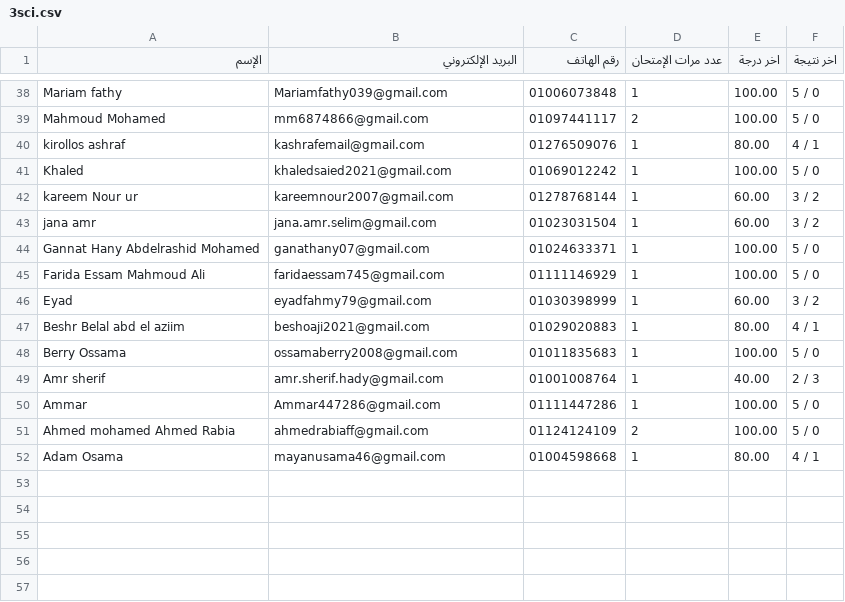
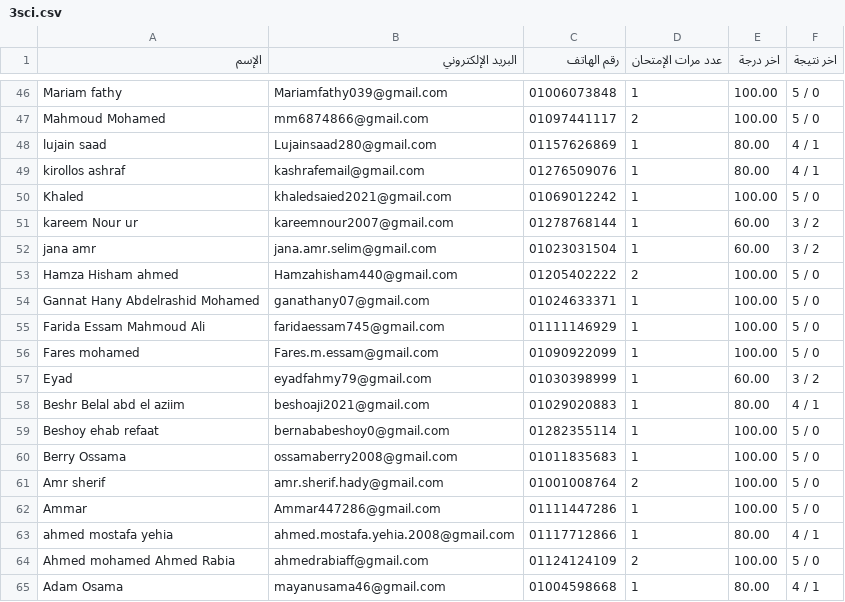
Before and after one commit to Harvovich/Marks-csv, a CSV file: 3sci.csv, drawn as a sheet; only a part is shown, gaps mark what is left out; the diff covers the shown part only.

```diff
--- a/3sci.csv
+++ b/3sci.csv
@@ -39,2 +47,3 @@
 "Mahmoud Mohamed","mm6874866@gmail.com","01097441117","2","100.00","5 / 0"
+"lujain saad","Lujainsaad280@gmail.com","01157626869","1","80.00","4 / 1"
 "kirollos ashraf","kashrafemail@gmail.com","01276509076","1","80.00","4 / 1"
@@ -43,9 +52,13 @@
 "jana amr","jana.amr.selim@gmail.com","01023031504","1","60.00","3 / 2"
+"Hamza Hisham ahmed","Hamzahisham440@gmail.com","01205402222","2","100.00","5 / 0"
 "Gannat Hany Abdelrashid Mohamed","ganathany07@gmail.com","01024633371","1","100.00","5 / 0"
 "Farida Essam Mahmoud Ali","faridaessam745@gmail.com","01111146929","1","100.00","5 / 0"
+"Fares mohamed","Fares.m.essam@gmail.com","01090922099","1","100.00","5 / 0"
 "Eyad","eyadfahmy79@gmail.com","01030398999","1","60.00","3 / 2"
 "Beshr Belal abd el aziim","beshoaji2021@gmail.com","01029020883","1","80.00","4 / 1"
+"Beshoy ehab refaat","bernababeshoy0@gmail.com","01282355114","1","100.00","5 / 0"
 "Berry Ossama","ossamaberry2008@gmail.com","01011835683","1","100.00","5 / 0"
-"Amr sherif","amr.sherif.hady@gmail.com","01001008764","1","40.00","2 / 3"
+"Amr sherif","amr.sherif.hady@gmail.com","01001008764","2","100.00","5 / 0"
 "Ammar","Ammar447286@gmail.com","01111447286","1","100.00","5 / 0"
+"ahmed mostafa yehia","ahmed.mostafa.yehia.2008@gmail.com","01117712866","1","80.00","4 / 1"
 "Ahmed mohamed Ahmed Rabia","ahmedrabiaff@gmail.com","01124124109","2","100.00","5 / 0"
```
Also changed, not shown: 8 added rows elsewhere in this file.
